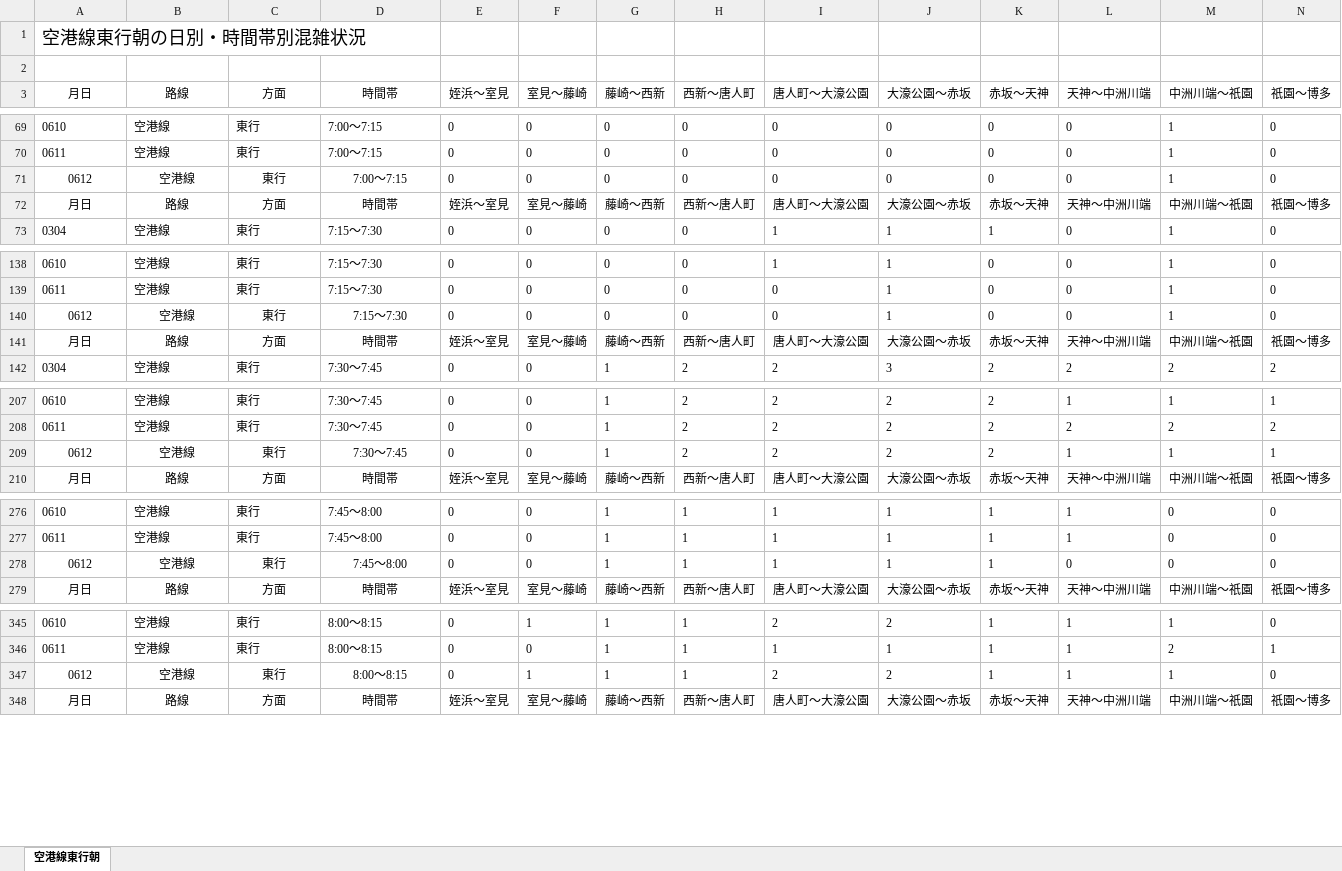
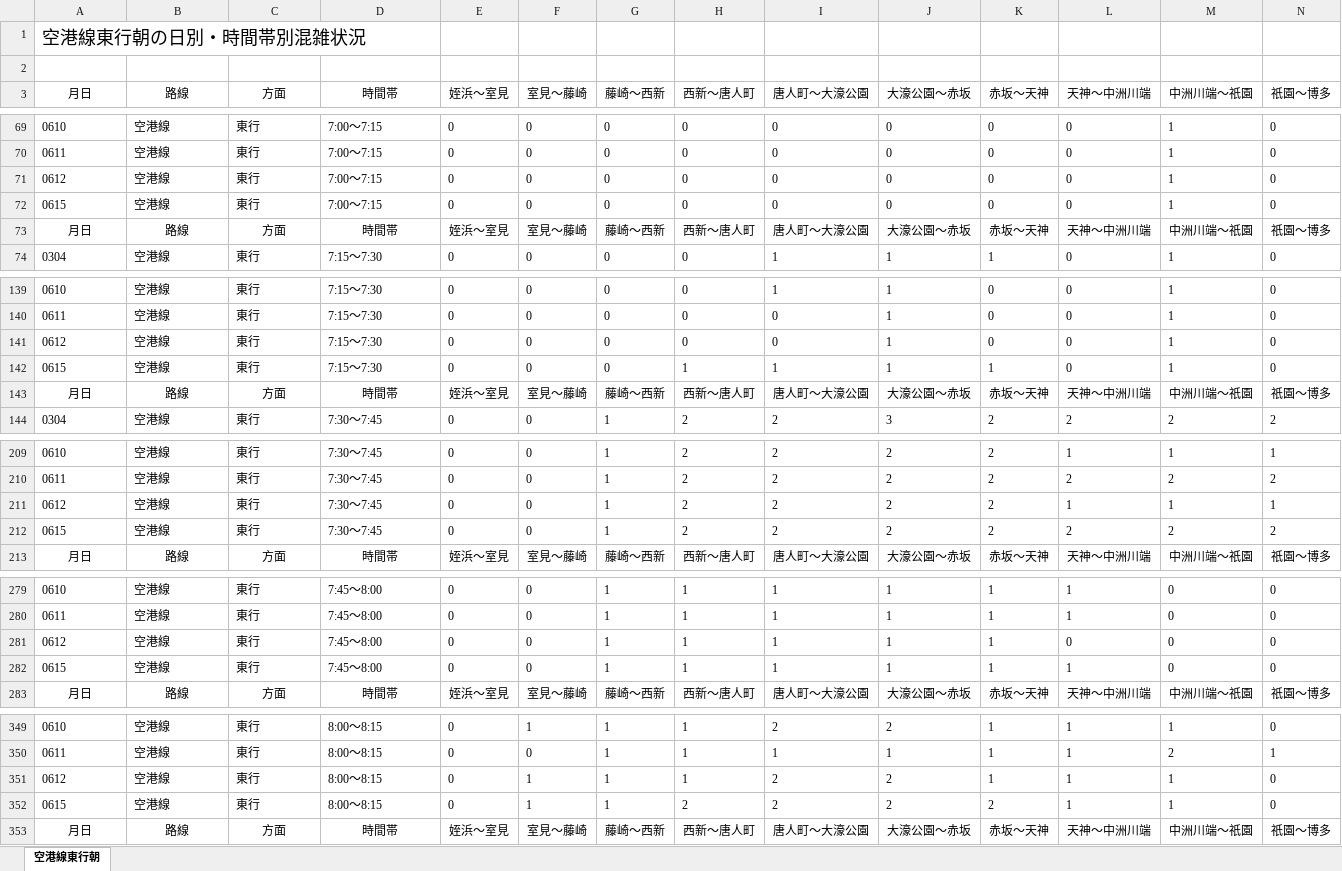
Before and after one commit to kuwayamamasayuki/konzatsu, an Excel workbook: 活用例/空港線東行朝の日別・時間帯別混雑状況.xlsx, sheet 空港線東行朝, drawn as a sheet; only a part is shown, gaps mark what is left out; values as stored, in another font and other column widths than the file's, no borders; conditional formats not drawn; addresses are those after the commit; rows hold the shown columns only; the diff covers the shown part only; the diff names each change by its address in the sheet, - before the commit and + after, or states it on an @@ line.

```diff
--- a/活用例/空港線東行朝の日別・時間帯別混雑状況.xlsx (sheet 空港線東行朝)
+++ b/活用例/空港線東行朝の日別・時間帯別混雑状況.xlsx (sheet 空港線東行朝)
-A71:D71 alignment: center
+A71:D71 alignment: left
+row 72: 0615 | 空港線 | 東行 | 7:00～7:15 | 0 | 0 | 0 | 0 | 0 | 0 | 0 | 0 | 1 | 0
-A141:D141 alignment: center
+A141:D141 alignment: left
+row 142: 0615 | 空港線 | 東行 | 7:15～7:30 | 0 | 0 | 0 | 1 | 1 | 1 | 1 | 0 | 1 | 0
-A211:D211 alignment: center
+A211:D211 alignment: left
+row 212: 0615 | 空港線 | 東行 | 7:30～7:45 | 0 | 0 | 1 | 2 | 2 | 2 | 2 | 2 | 2 | 2
-A281:D281 alignment: center
+A281:D281 alignment: left
+row 282: 0615 | 空港線 | 東行 | 7:45～8:00 | 0 | 0 | 1 | 1 | 1 | 1 | 1 | 1 | 0 | 0
-A351:D351 alignment: center
+A351:D351 alignment: left
+row 352: 0615 | 空港線 | 東行 | 8:00～8:15 | 0 | 1 | 1 | 2 | 2 | 2 | 2 | 1 | 1 | 0
```
Also changed, not shown: 7 added rows and cell formats elsewhere in this sheet, 活用例/大濠公園→赤坂の日別・時間帯別混雑状況.xlsx, 28 other files.
